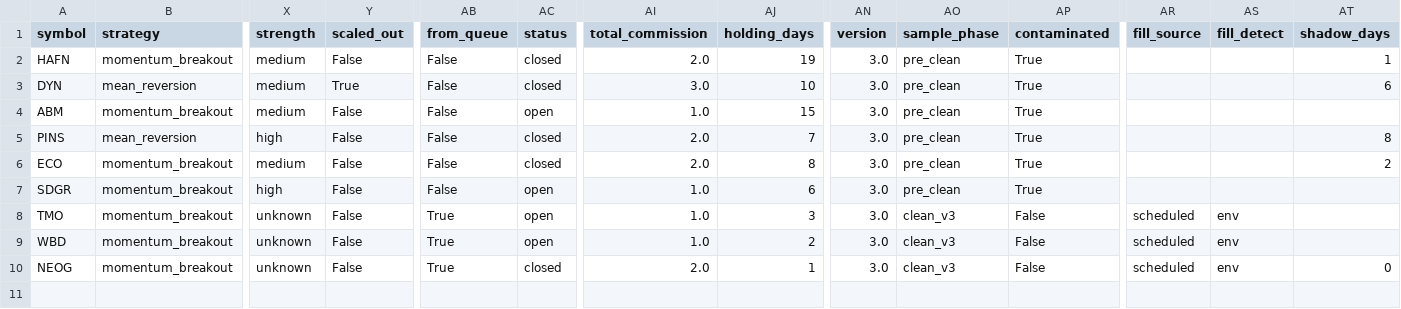
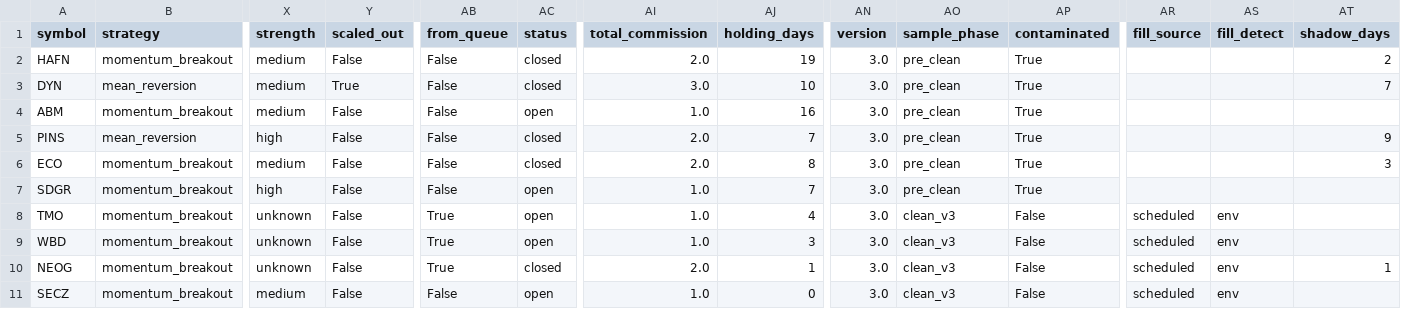
Before and after one commit to Rcks888/Ares, a CSV file: logs/trades_report.csv, drawn as a sheet; only a part is shown, gaps mark what is left out; rows hold the shown columns only; the diff names each change by its address in the sheet, - before the commit and + after, or states it on an @@ line.

Commit message:
Ares V3 report 2026-09-25_13:33

```diff
--- a/logs/trades_report.csv
+++ b/logs/trades_report.csv
-AT2 (shadow_days): 1
+AT2 (shadow_days): 2
-AT3 (shadow_days): 6
+AT3 (shadow_days): 7
-AJ4 (holding_days): 15
+AJ4 (holding_days): 16
-AT5 (shadow_days): 8
+AT5 (shadow_days): 9
-AT6 (shadow_days): 2
+AT6 (shadow_days): 3
-AJ7 (holding_days): 6
+AJ7 (holding_days): 7
-AJ8 (holding_days): 3
+AJ8 (holding_days): 4
-AJ9 (holding_days): 2
+AJ9 (holding_days): 3
-AT10 (shadow_days): 0
+AT10 (shadow_days): 1
+row 11: SECZ | momentum_breakout | medium | False | False | open | 1.0 | 0 | 3.0 | clean_v3 | False | scheduled | env
```
Also changed, not shown: 6 other files.
